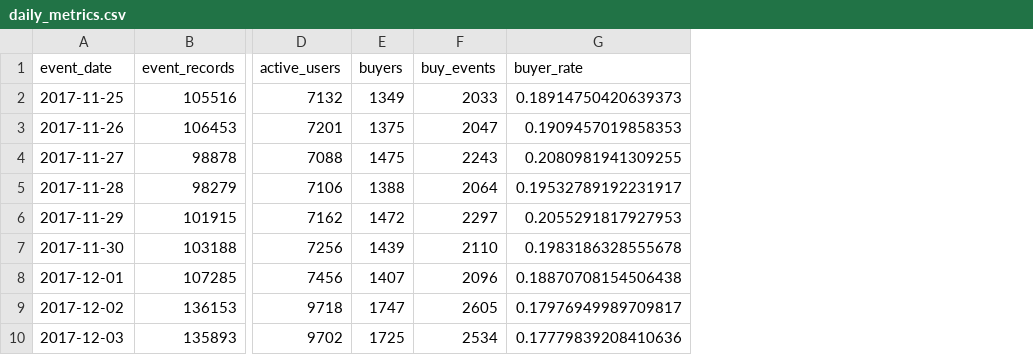
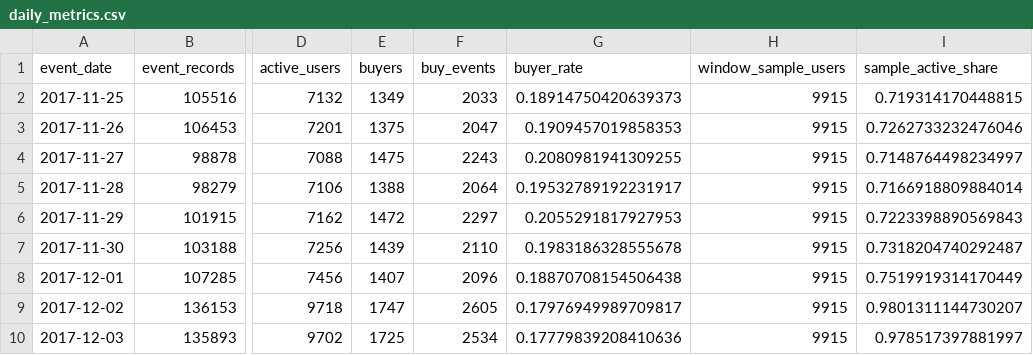
Before and after one commit to CC-GATESBY/taobao-user-behavior-analysis, a CSV file: projects/taobao-user-behavior/outputs/daily_metrics.csv, drawn as a sheet; only a part is shown, gaps mark what is left out; the diff names each change by its address in the sheet, - before the commit and + after, or states it on an @@ line.

Commit message:
fix: enforce data quality and deepen behavior analysis
Normalize behavior consistently, stop invalid samples before metrics, and preserve successful exports on failure. Add weekday references, after-only history, strict 24h cart paths, seven synthetic regressions, and an unimplemented experiment design.

```diff
--- a/projects/taobao-user-behavior/outputs/daily_metrics.csv
+++ b/projects/taobao-user-behavior/outputs/daily_metrics.csv
+column H (window_sample_users), rows 2-10: all 9915
+column I (sample_active_share), rows 2-10: 0.719314170448815 | 0.7262733232476046 | 0.7148764498234997 | 0.7166918809884014 | 0.7223398890569843 | 0.7318204740292487 | 0.7519919314170449 | 0.9801311144730207 | 0.978517397881997
```
Also changed, not shown: 16 other files.
